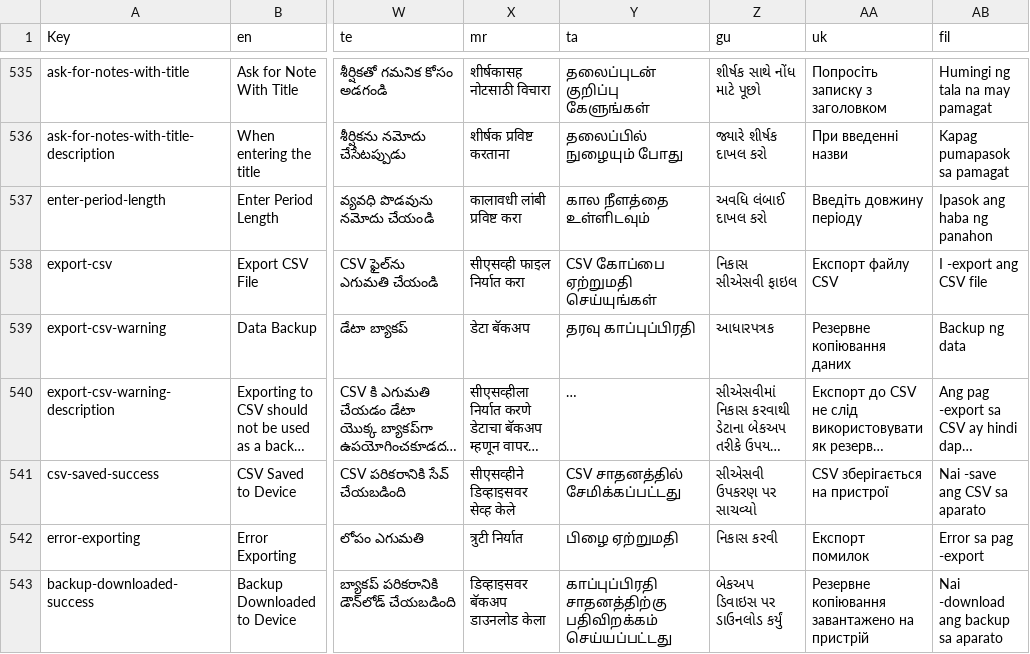
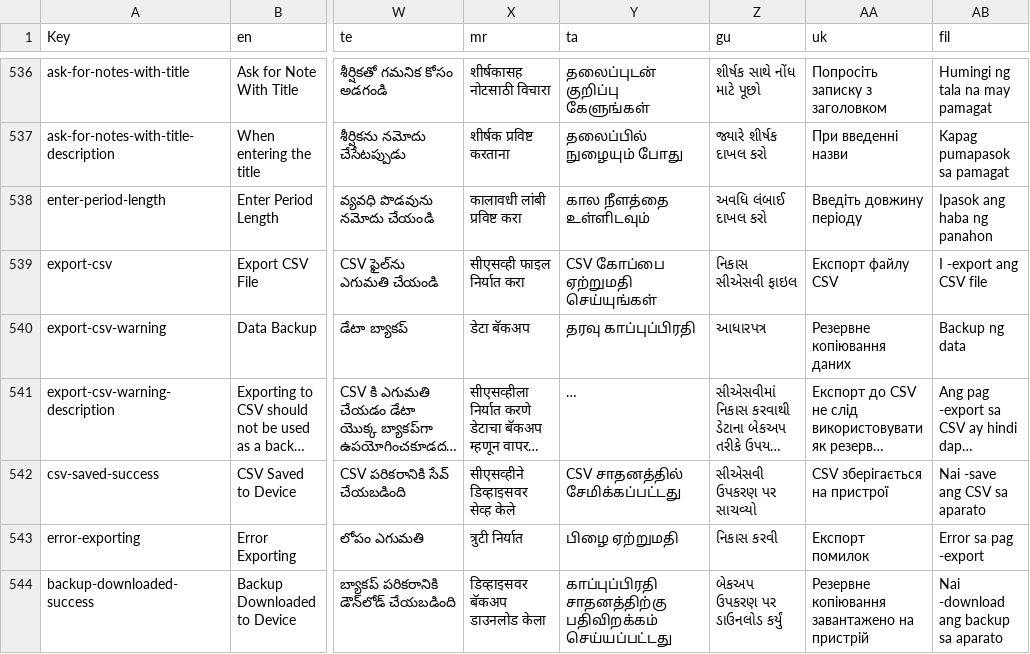
Before and after one commit to jameskokoska/Cashew, a CSV file: budget/assets/translations/translations.csv, drawn as a sheet; only a part is shown, gaps mark what is left out; long unchanged cells end in …; addresses are those after the commit; the diff covers the shown part only; the diff names each change by its address in the sheet, - before the commit and + after, or states it on an @@ line.

```diff
--- a/budget/assets/translations/translations.csv
+++ b/budget/assets/translations/translations.csv
-Z540 (gu): આધારપત્રક
+Z540 (gu): આધારપત્ર
-Z544 (gu): બેકઅપ ડિવાઇસ પર ડાઉનલોડ કર્યું
+Z544 (gu): બેકઅપ ઉપકરણ પર ડાઉનલોડ કર્યું
```
Also changed, not shown: 3 added rows and 46 edited cells elsewhere in this file, 51 other files.
